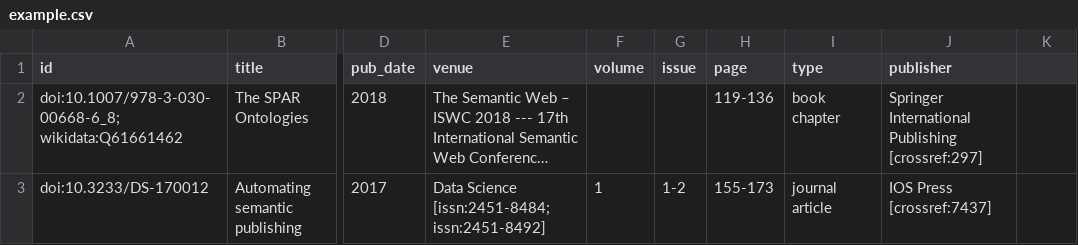
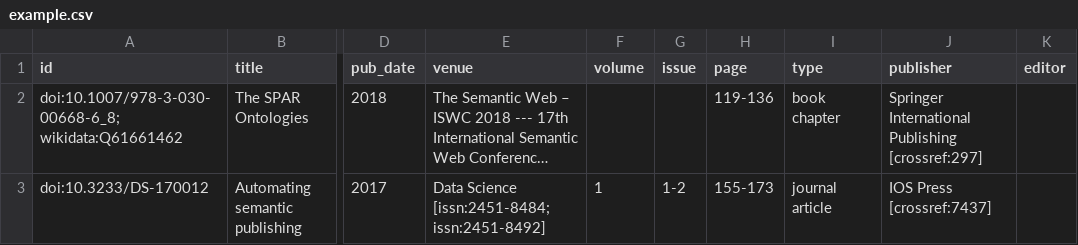
Before and after one commit to opencitations/oc_meta, a CSV file: example.csv, drawn as a sheet; only a part is shown, gaps mark what is left out; long unchanged cells end in …; the diff names each change by its address in the sheet, - before the commit and + after, or states it on an @@ line.

```diff
--- a/example.csv
+++ b/example.csv
-K1: (empty)
+K1: editor
```
Also changed, not shown: 1 other file.
